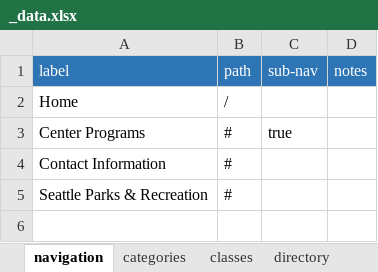
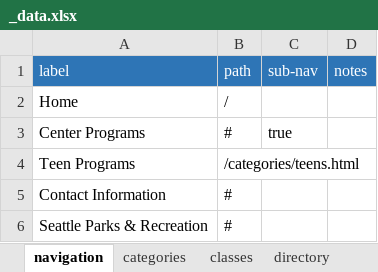
Before and after one commit to andybywire/cfp-example, an Excel workbook: _data/_data.xlsx, sheet navigation, drawn as a sheet; values as stored, in another font and other column widths than the file's, no borders; the diff names each change by its address in the sheet, - before the commit and + after, or states it on an @@ line.

Commit message:
Add age-group focused program nav
Add “supplemental” age group based categories to “categories”
data sheet. Create age group based nav block on home screen.
Add filtered class tile view to age group based screens.

```diff
--- a/_data/_data.xlsx (sheet navigation)
+++ b/_data/_data.xlsx (sheet navigation)
+row 4: Teen Programs | /categories/teens.html
```
Also changed, not shown: sheet categories, sheet classes, 5 other files.
